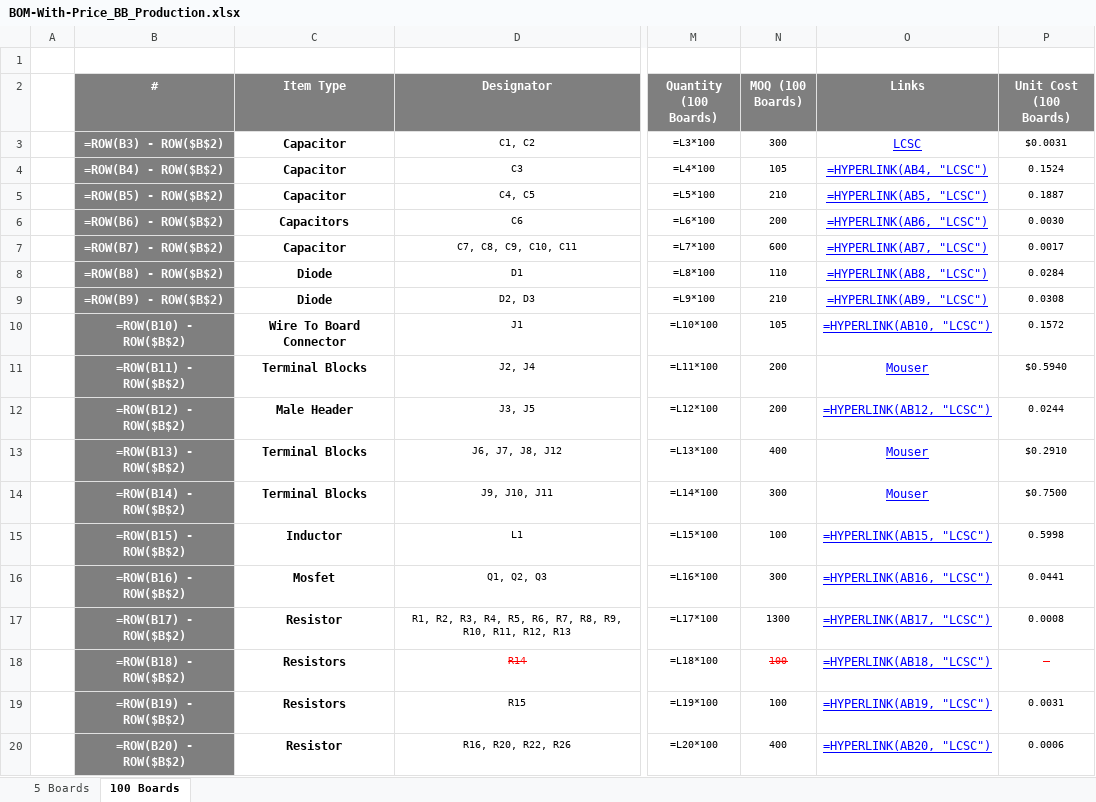
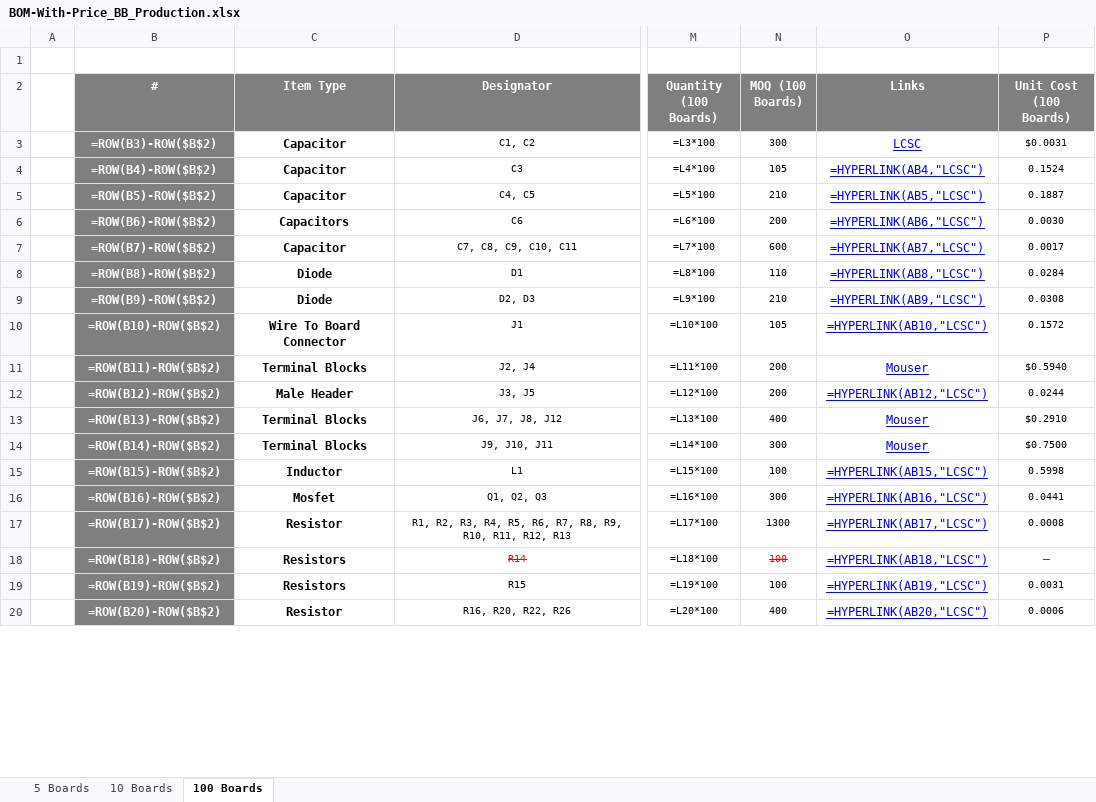
Before and after one commit to eSpark-Backup/oliverstanton-watermonitor, an Excel workbook: Design-Files/BB_Production/BOM/BOM-With-Price_BB_Production.xlsx, sheet 100 Boards, drawn as a sheet; only a part is shown, gaps mark what is left out; values as stored, in another font and other column widths than the file's, no borders; formulas are shown in place of their values; the diff covers the shown part only; the diff names each change by its address in the sheet, - before the commit and + after, or states it on an @@ line.

```diff
--- a/Design-Files/BB_Production/BOM/BOM-With-Price_BB_Production.xlsx (sheet 100 Boards)
+++ b/Design-Files/BB_Production/BOM/BOM-With-Price_BB_Production.xlsx (sheet 100 Boards)
+sheet tab: 10 Boards
-B3 (#): =ROW(B3) - ROW($B$2)
+B3 (#): =ROW(B3)-ROW($B$2)
-B4 (#): =ROW(B4) - ROW($B$2)
+B4 (#): =ROW(B4)-ROW($B$2)
-O4 (Links): =HYPERLINK(AB4, "LCSC")
+O4 (Links): =HYPERLINK(AB4,"LCSC")
-B5 (#): =ROW(B5) - ROW($B$2)
+B5 (#): =ROW(B5)-ROW($B$2)
-O5 (Links): =HYPERLINK(AB5, "LCSC")
+O5 (Links): =HYPERLINK(AB5,"LCSC")
-B6 (#): =ROW(B6) - ROW($B$2)
+B6 (#): =ROW(B6)-ROW($B$2)
-O6 (Links): =HYPERLINK(AB6, "LCSC")
+O6 (Links): =HYPERLINK(AB6,"LCSC")
-B7 (#): =ROW(B7) - ROW($B$2)
+B7 (#): =ROW(B7)-ROW($B$2)
-O7 (Links): =HYPERLINK(AB7, "LCSC")
+O7 (Links): =HYPERLINK(AB7,"LCSC")
-B8 (#): =ROW(B8) - ROW($B$2)
+B8 (#): =ROW(B8)-ROW($B$2)
-O8 (Links): =HYPERLINK(AB8, "LCSC")
+O8 (Links): =HYPERLINK(AB8,"LCSC")
-B9 (#): =ROW(B9) - ROW($B$2)
+B9 (#): =ROW(B9)-ROW($B$2)
-O9 (Links): =HYPERLINK(AB9, "LCSC")
+O9 (Links): =HYPERLINK(AB9,"LCSC")
-B10 (#): =ROW(B10) - ROW($B$2)
+B10 (#): =ROW(B10)-ROW($B$2)
-O10 (Links): =HYPERLINK(AB10, "LCSC")
+O10 (Links): =HYPERLINK(AB10,"LCSC")
-B11 (#): =ROW(B11) - ROW($B$2)
+B11 (#): =ROW(B11)-ROW($B$2)
-B12 (#): =ROW(B12) - ROW($B$2)
+B12 (#): =ROW(B12)-ROW($B$2)
-O12 (Links): =HYPERLINK(AB12, "LCSC")
+O12 (Links): =HYPERLINK(AB12,"LCSC")
-B13 (#): =ROW(B13) - ROW($B$2)
+B13 (#): =ROW(B13)-ROW($B$2)
-B14 (#): =ROW(B14) - ROW($B$2)
+B14 (#): =ROW(B14)-ROW($B$2)
-B15 (#): =ROW(B15) - ROW($B$2)
+B15 (#): =ROW(B15)-ROW($B$2)
-O15 (Links): =HYPERLINK(AB15, "LCSC")
+O15 (Links): =HYPERLINK(AB15,"LCSC")
-B16 (#): =ROW(B16) - ROW($B$2)
+B16 (#): =ROW(B16)-ROW($B$2)
-O16 (Links): =HYPERLINK(AB16, "LCSC")
+O16 (Links): =HYPERLINK(AB16,"LCSC")
-B17 (#): =ROW(B17) - ROW($B$2)
+B17 (#): =ROW(B17)-ROW($B$2)
-O17 (Links): =HYPERLINK(AB17, "LCSC")
+O17 (Links): =HYPERLINK(AB17,"LCSC")
-B18 (#): =ROW(B18) - ROW($B$2)
+B18 (#): =ROW(B18)-ROW($B$2)
-O18 (Links): =HYPERLINK(AB18, "LCSC")
+O18 (Links): =HYPERLINK(AB18,"LCSC")
-B19 (#): =ROW(B19) - ROW($B$2)
+B19 (#): =ROW(B19)-ROW($B$2)
-O19 (Links): =HYPERLINK(AB19, "LCSC")
+O19 (Links): =HYPERLINK(AB19,"LCSC")
-B20 (#): =ROW(B20) - ROW($B$2)
+B20 (#): =ROW(B20)-ROW($B$2)
-O20 (Links): =HYPERLINK(AB20, "LCSC")
+O20 (Links): =HYPERLINK(AB20,"LCSC")
```
Also changed, not shown: 22 edited cells elsewhere in this sheet, sheet 5 Boards, Design-Files/GTV4.0_Board/BOM/GTV4.0_Board-BOM with Price.xlsx, Design-Files/Mains_Board/Deliverables/BOM/BOM With Price-Mains_Board.xlsx, 8 other files.
